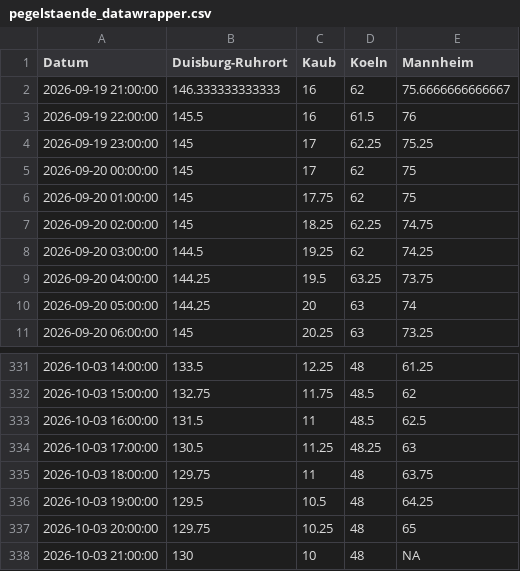
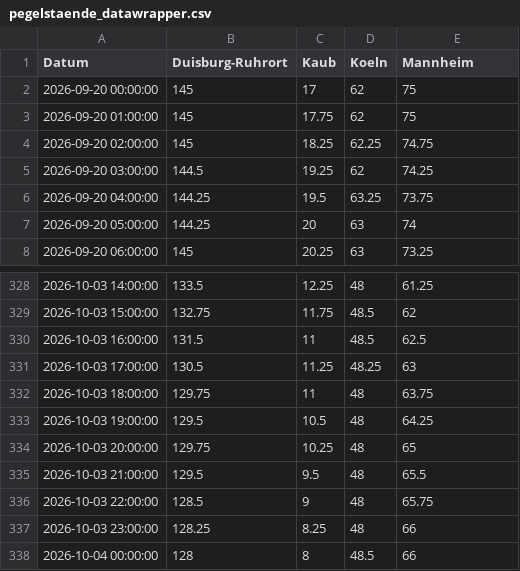
Before and after one commit to robjrentrop/pegelstaende_rhein, a CSV file: pegelstaende_datawrapper.csv, drawn as a sheet; only a part is shown, gaps mark what is left out.

```diff
--- a/pegelstaende_datawrapper.csv
+++ b/pegelstaende_datawrapper.csv
@@ -1,5 +1,2 @@
 "Datum","Duisburg-Ruhrort","Kaub","Koeln","Mannheim"
-"2026-09-19 21:00:00",146.333333333333,16,62,75.6666666666667
-"2026-09-19 22:00:00",145.5,16,61.5,76
-"2026-09-19 23:00:00",145,17,62.25,75.25
 "2026-09-20 00:00:00",145,17,62,75
@@ -337,2 +334,5 @@
 "2026-10-03 20:00:00",129.75,10.25,48,65
-"2026-10-03 21:00:00",130,10,48,NA
+"2026-10-03 21:00:00",129.5,9.5,48,65.5
+"2026-10-03 22:00:00",128.5,9,48,65.75
+"2026-10-03 23:00:00",128.25,8.25,48,66
+"2026-10-04 00:00:00",128,8,48.5,66
```
